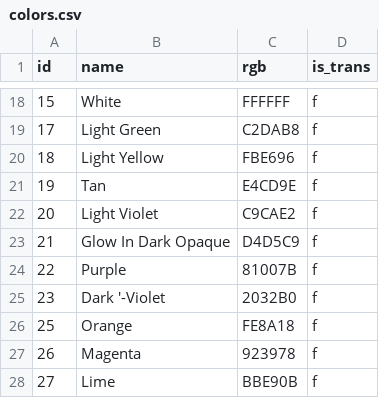
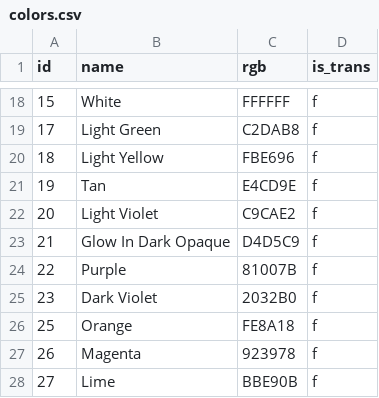
Before and after one commit to AmandaBoyers/analysis-legos-colors, a CSV file: colors.csv, drawn as a sheet; only a part is shown, gaps mark what is left out.

Commit message:
colors df changes

```diff
--- a/colors.csv
+++ b/colors.csv
@@ -24,3 +24,3 @@ id,name,rgb,is_trans
 22,Purple,81007B,f
-23,Dark '-Violet,2032B0,f
+23,Dark Violet,2032B0,f
 25,Orange,FE8A18,f
```
Also changed, not shown: 3 other files.
